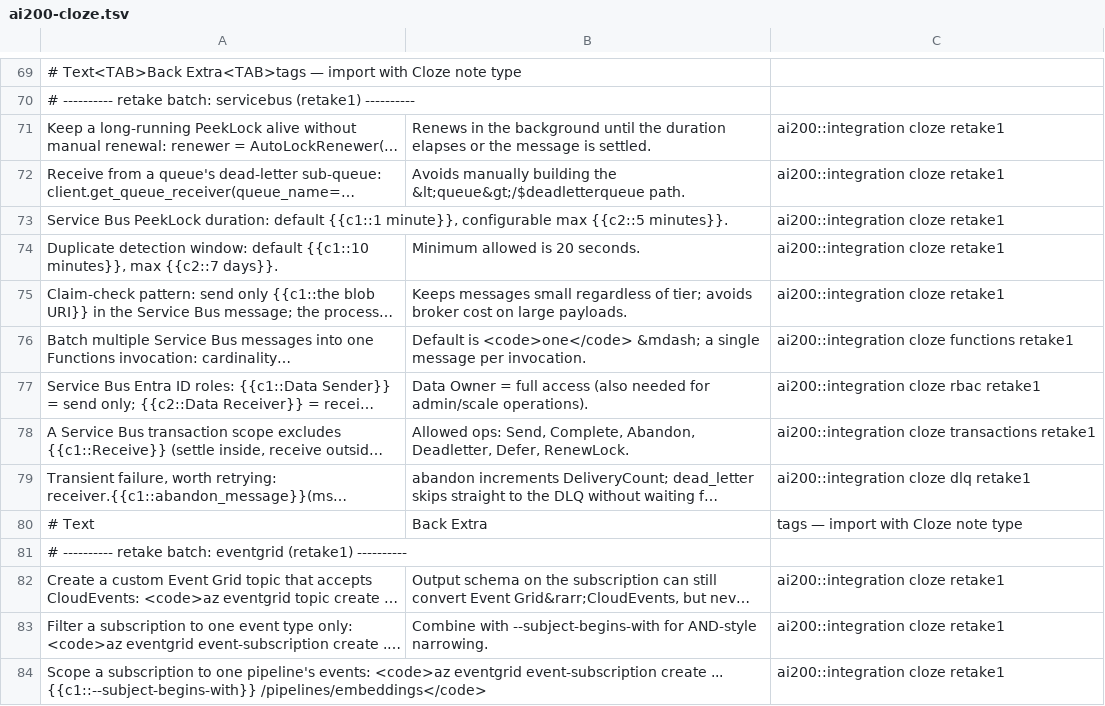
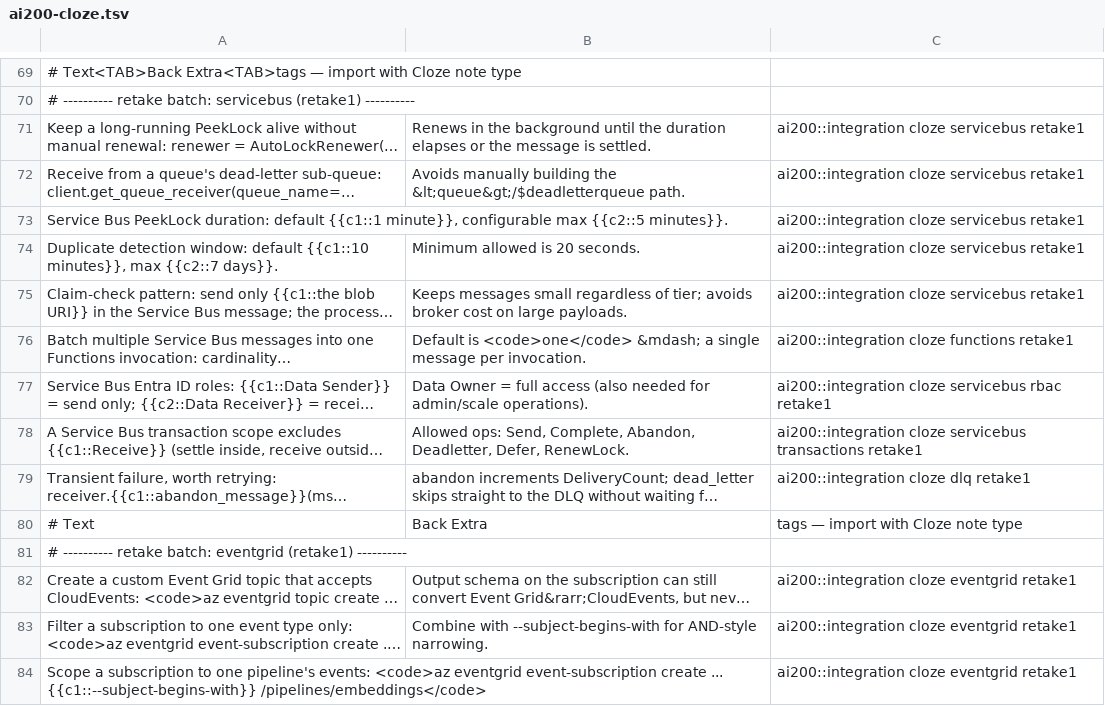
Before and after one commit to ardyutama/ai-200-lessons, a TSV file: anki/ai200-cloze.tsv, drawn as a sheet; only a part is shown, gaps mark what is left out; long unchanged cells end in …; the diff covers the shown part only; the diff names each change by its address in the sheet, - before the commit and + after, or states it on an @@ line.

```diff
--- a/anki/ai200-cloze.tsv
+++ b/anki/ai200-cloze.tsv
-C71:C75: ai200::integration cloze retake1
+C71:C75: ai200::integration cloze servicebus retake1
-C77: ai200::integration cloze rbac retake1
+C77: ai200::integration cloze servicebus rbac retake1
-C78: ai200::integration cloze transactions retake1
+C78: ai200::integration cloze servicebus transactions retake1
-C82:C84: ai200::integration cloze retake1
+C82:C84: ai200::integration cloze eventgrid retake1
```
Also changed, not shown: 86 edited cells elsewhere in this file, anki/ai200-basic.tsv, 6 other files.
